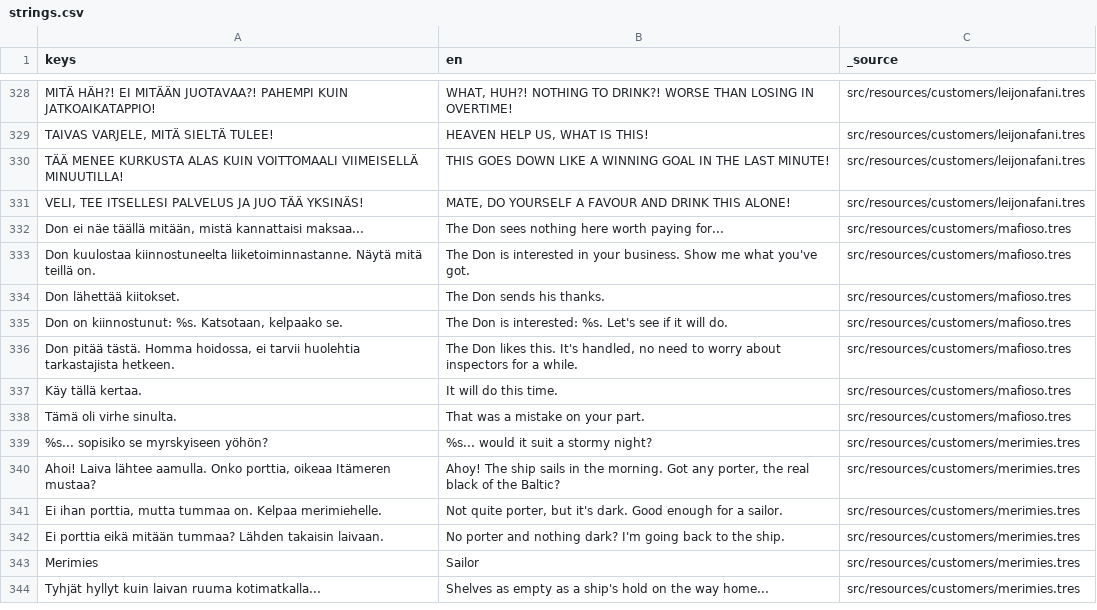
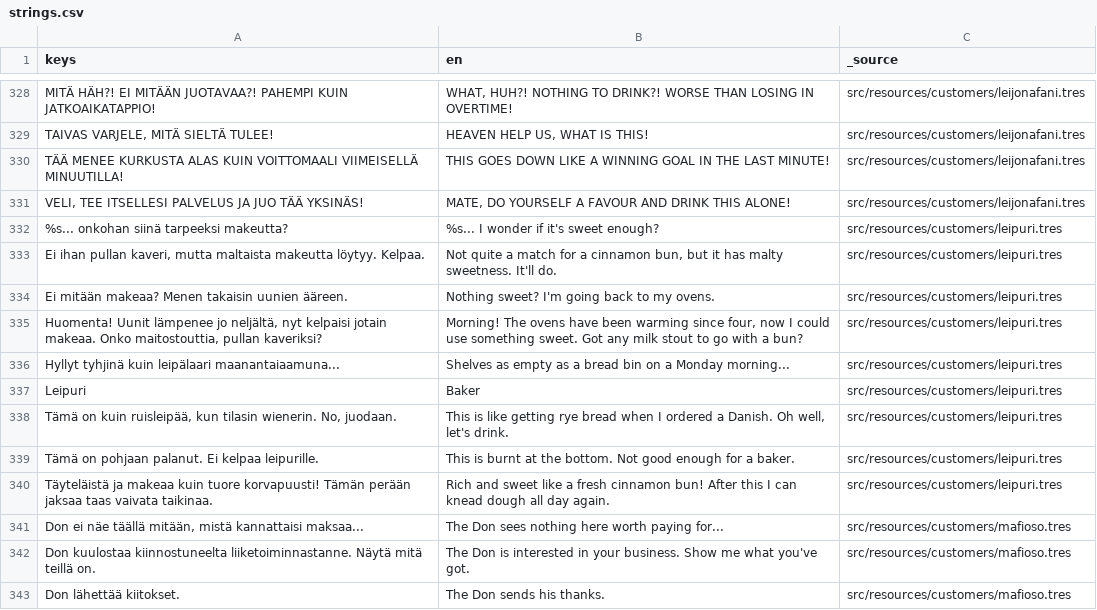
Before and after one commit to VelluVu/pimea-panimo-godot4, a CSV file: src/resources/translations/strings.csv, drawn as a sheet; only a part is shown, gaps mark what is left out; the shorter side is filled out with more unchanged rows; the diff names each change by its address in the sheet, - before the commit and + after, or states it on an @@ line.

```diff
--- a/src/resources/translations/strings.csv
+++ b/src/resources/translations/strings.csv
+row 332: %s... onkohan siinä tarpeeksi makeutta? | %s... I wonder if it's sweet enough? | src/resources/customers/leipuri.tres
+row 333: Ei ihan pullan kaveri, mutta maltaista makeutta löytyy. Kelpaa. | Not quite a match for a cinnamon bun, but it has malty sweetness. It'll do. | src/resources/customers/leipuri.tres
+row 334: Ei mitään makeaa? Menen takaisin uunien ääreen. | Nothing sweet? I'm going back to my ovens. | src/resources/customers/leipuri.tres
+row 335: Huomenta! Uunit lämpenee jo neljältä, nyt kelpaisi jotain makeaa. Onko maitostouttia, pullan kaveriksi? | Morning! The ovens have been warming since four, now I could use something sweet. Got any milk stout to go with a bun? | src/resources/customers/leipuri.tres
+row 336: Hyllyt tyhjinä kuin leipälaari maanantaiaamuna... | Shelves as empty as a bread bin on a Monday morning... | src/resources/customers/leipuri.tres
+row 337: Leipuri | Baker | src/resources/customers/leipuri.tres
+row 338: Tämä on kuin ruisleipää, kun tilasin wienerin. No, juodaan. | This is like getting rye bread when I ordered a Danish. Oh well, let's drink. | src/resources/customers/leipuri.tres
+row 339: Tämä on pohjaan palanut. Ei kelpaa leipurille. | This is burnt at the bottom. Not good enough for a baker. | src/resources/customers/leipuri.tres
+row 340: Täyteläistä ja makeaa kuin tuore korvapuusti! Tämän perään jaksaa taas vaivata taikinaa. | Rich and sweet like a fresh cinnamon bun! After this I can knead dough all day again. | src/resources/customers/leipuri.tres
```
Also changed, not shown: 8 other files.
